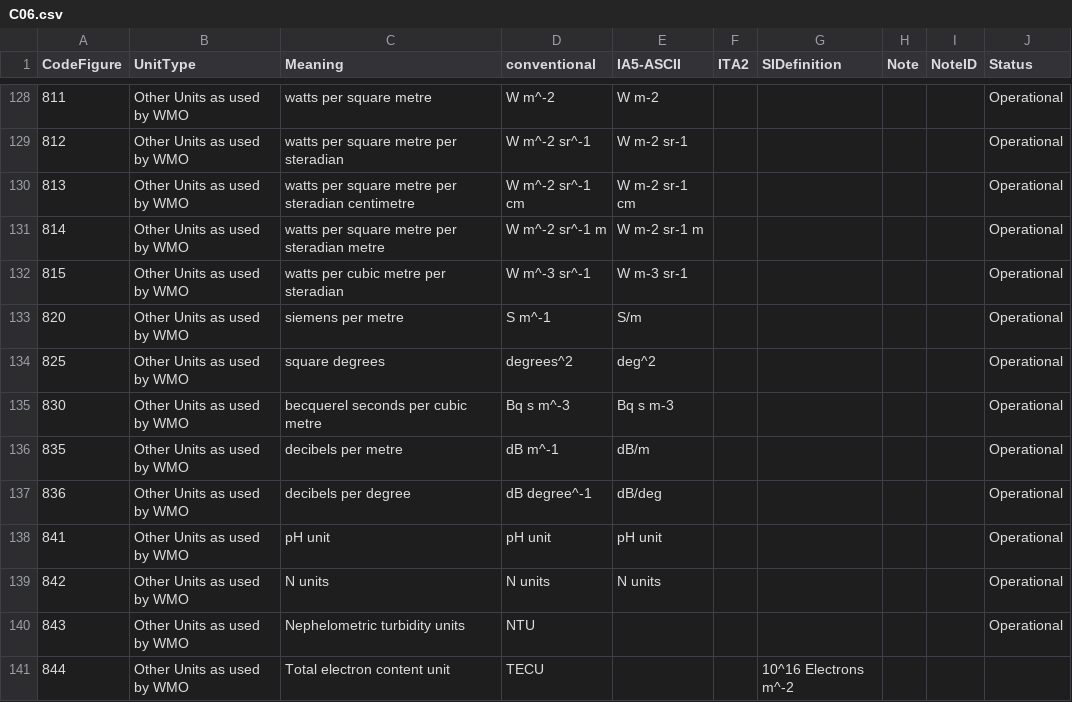
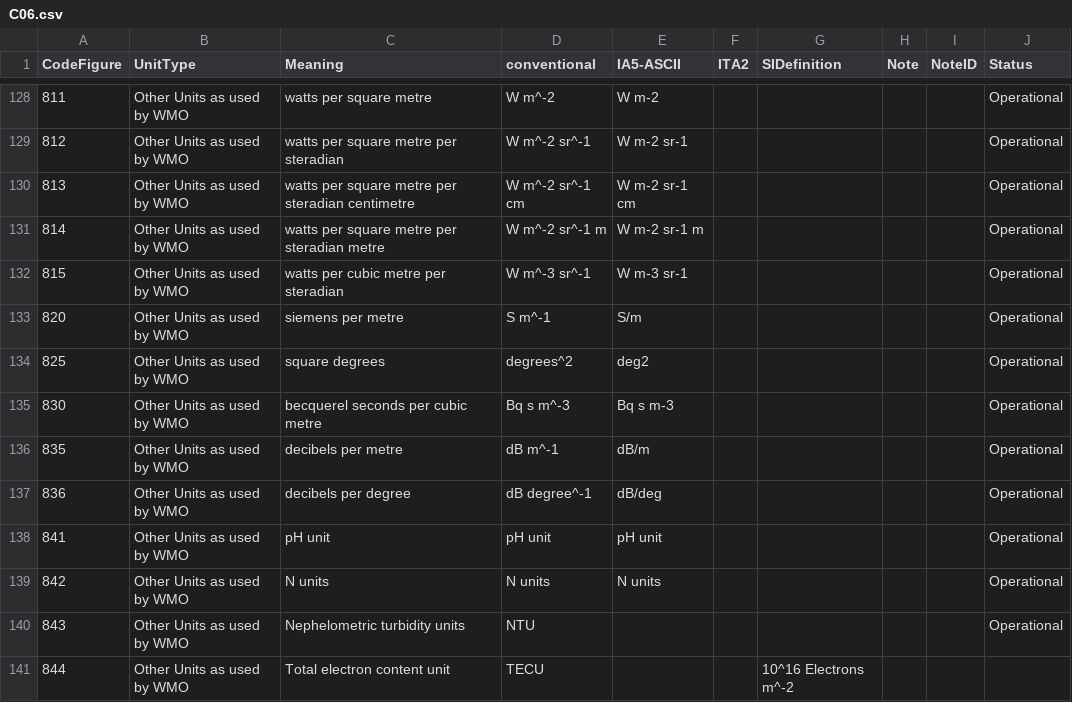
Before and after one commit to wmo-im/CCT, a CSV file: C06.csv, drawn as a sheet; only a part is shown, gaps mark what is left out.

Commit message:
Update C06.csv - deg2

```diff
--- a/C06.csv
+++ b/C06.csv
@@ -133,3 +133,3 @@ CodeFigure,UnitType,Meaning,conventional,IA5-ASCII,ITA2,SIDefinition,Note,NoteID
 820,Other Units as used by WMO,siemens per metre,S m^-1,S/m,,,,,Operational
-825,Other Units as used by WMO,square degrees,degrees^2,deg^2,,,,,Operational
+825,Other Units as used by WMO,square degrees,degrees^2,deg2,,,,,Operational
 830,Other Units as used by WMO,becquerel seconds per cubic metre,Bq s m^-3,Bq s m-3,,,,,Operational
```
